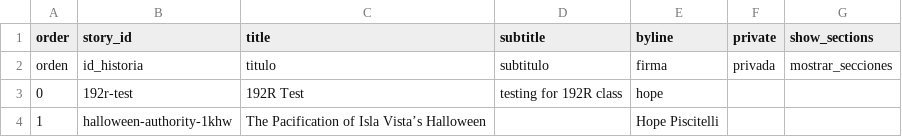
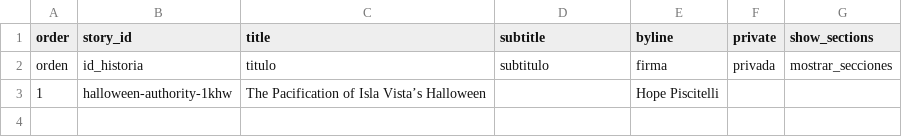
Before and after one commit to hpiscitelli424/testing192, a CSV file: telar-content/spreadsheets/project.csv, drawn as a sheet.

```diff
--- a/telar-content/spreadsheets/project.csv
+++ b/telar-content/spreadsheets/project.csv
@@ -2,3 +2,2 @@ order,story_id,title,subtitle,byline,private,show_sections
 orden,id_historia,titulo,subtitulo,firma,privada,mostrar_secciones
-0,192r-test,192R Test,testing for 192R class,hope,,
 1,halloween-authority-1khw,The Pacification of Isla Vista’s Halloween,,Hope Piscitelli,,
```
Also changed, not shown: telar-content/spreadsheets/glossary.csv, telar-content/spreadsheets/halloween-authority-1khw.csv, 10 other files.
